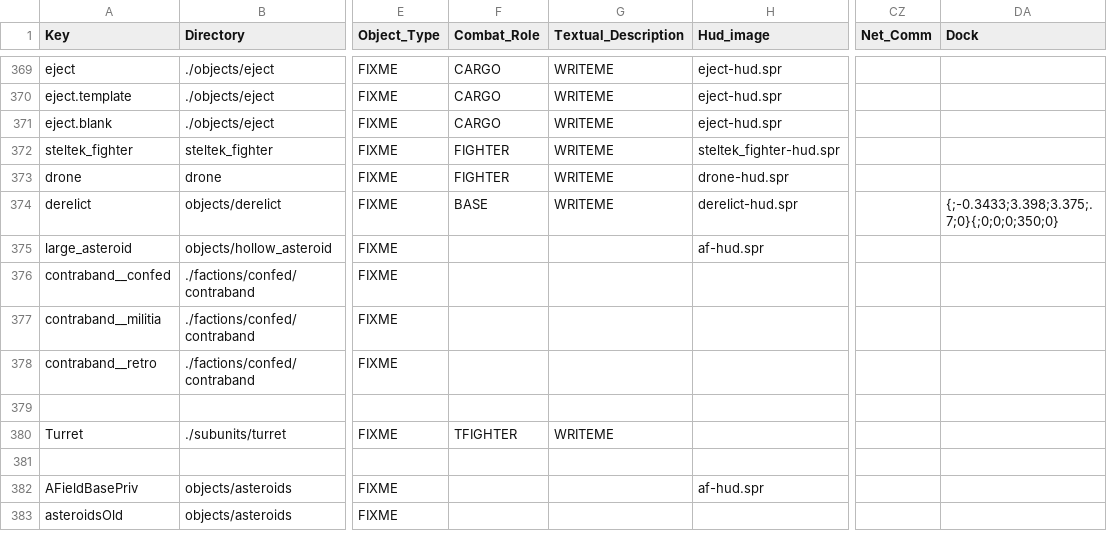
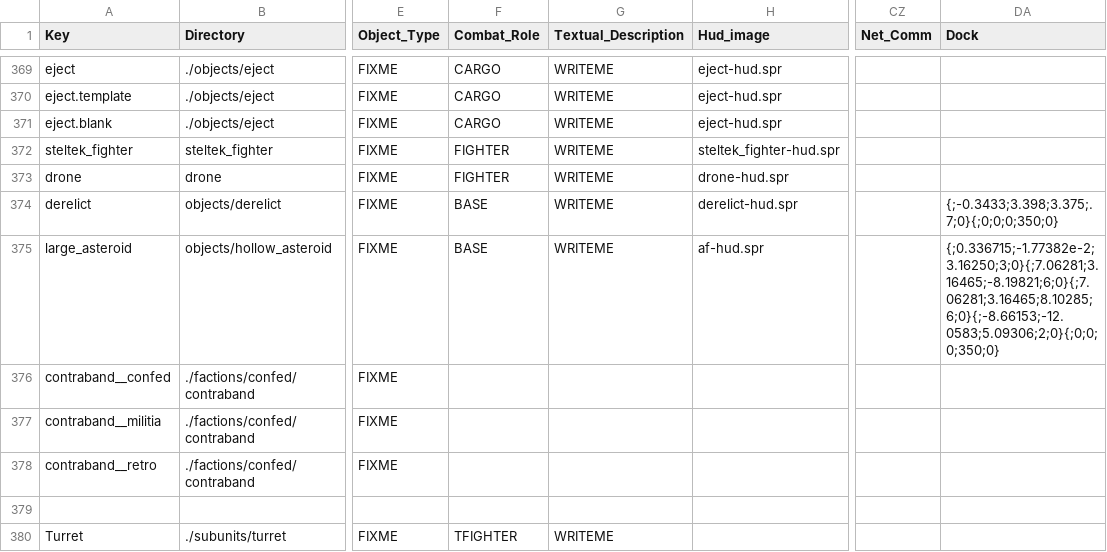
Before and after one commit to vsallaberry/privgold-pandora, a CSV file: data/units/units.csv, drawn as a sheet; only a part is shown, gaps mark what is left out; the shorter side is filled out with more unchanged rows; the diff names each change by its address in the sheet, - before the commit and + after, or states it on an @@ line.

Commit message:
data: Privateer Campaigns improvement
* Fix: Accept/Reject Choices do not show up when exiting the conversation (Return_To_Bar).
  If you have saved a game with previous version, you must click the fixer and end
  conversation in order to fix the savegame.

* Fix: Lynch Record-CleanUp Offer: Lynch do not show up in Basque before miggs is killed.

* New: Fix and Enable the Bonus Campaign once Righteous Fire campaign is finished.

```diff
--- a/data/units/units.csv
+++ b/data/units/units.csv
-F375 (Combat_Role): (empty)
+F375 (Combat_Role): BASE
-G375 (Textual_Description): (empty)
+G375 (Textual_Description): WRITEME
-DA375 (Dock): (empty)
+DA375 (Dock): {;0.336715;-1.77382e-2;3.16250;3;0}{;7.06281;3.16465;-8.19821;6;0}{;7.06281;3.16465;8.10285;6;0}{;-8.66153;-12.0583;5.09306;2;0}{;0;0;0;350;0}
```
Also changed, not shown: 4 other files.
